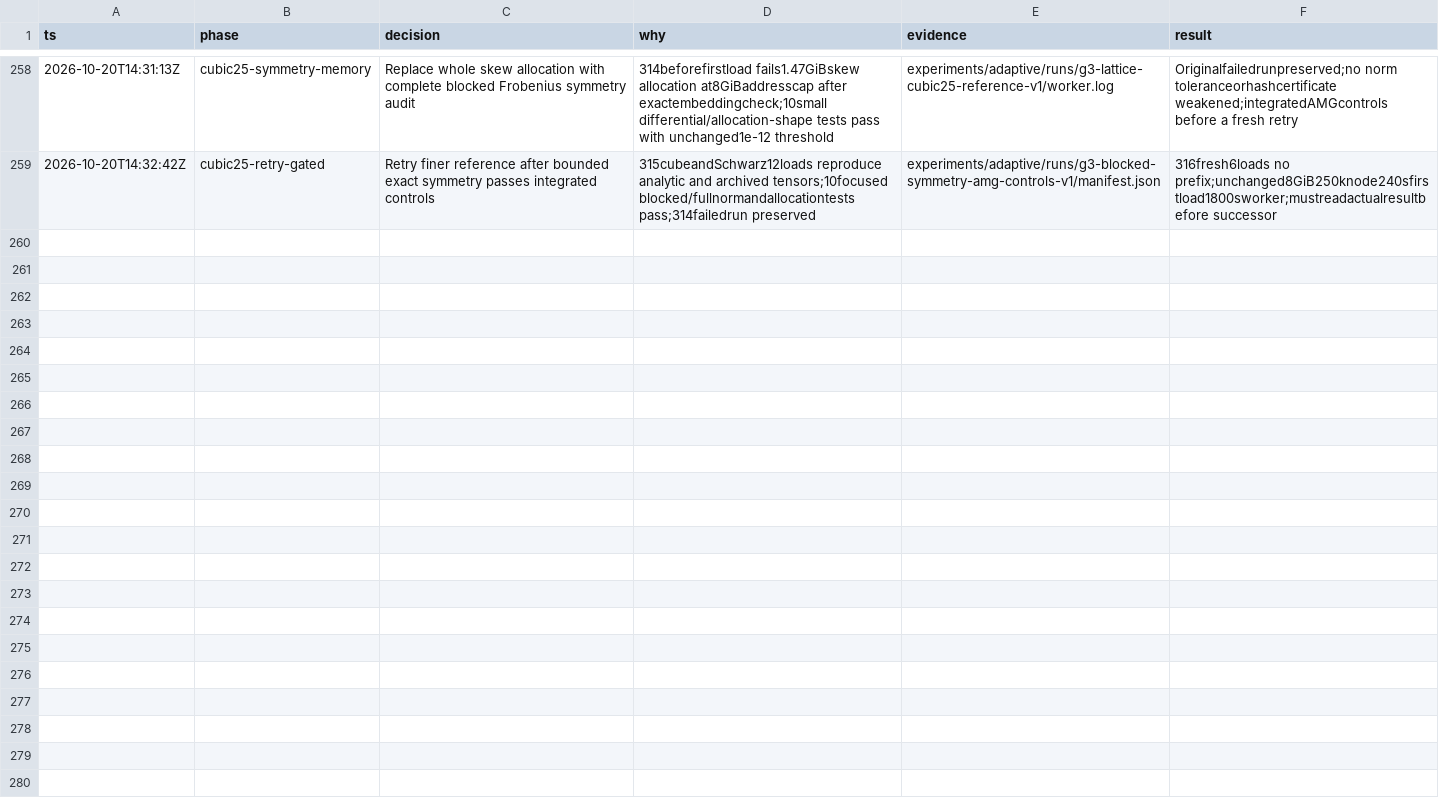
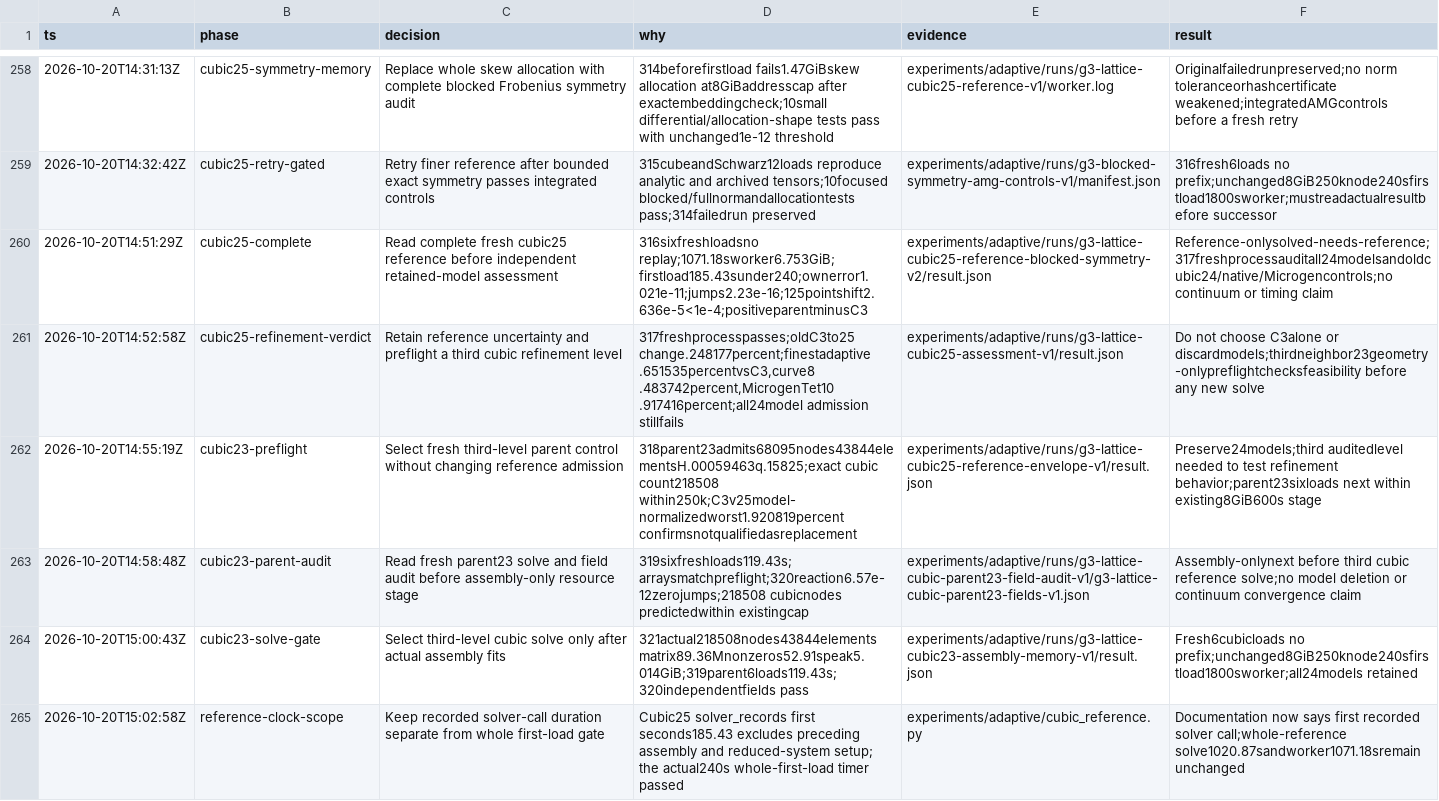
Before and after one commit to kmarchais/meshers, a TSV file: .audit/g3-microgen.tsv, drawn as a sheet; only a part is shown, gaps mark what is left out; the diff names each change by its address in the sheet, - before the commit and + after, or states it on an @@ line.

Commit message:
Audit finer cubic reference and retain unresolved lattice convergence

```diff
--- a/.audit/g3-microgen.tsv
+++ b/.audit/g3-microgen.tsv
+row 260: 2026-10-20T14:51:29Z | cubic25-complete | Read complete fresh cubic25 reference before independent retained-model assessment | 316sixfreshloadsno replay;1071.18sworker6.753GiB;firstload185.43sunder240;ownerror1.021e-11;jumps2.23e-16;125pointshift2.636e-5<1e-4;positiveparentminusC3 | experiments/adaptive/runs/g3-lattice-cubic25-reference-blocked-symmetry-v2/result.json | Reference-onlysolved-needs-reference;317freshprocessauditall24modelsandoldcubic24/native/Microgencontrols;no continuum or timing claim
+row 261: 2026-10-20T14:52:58Z | cubic25-refinement-verdict | Retain reference uncertainty and preflight a third cubic refinement level | 317freshprocesspasses;oldC3to25 change.248177percent;finestadaptive .651535percentvsC3,curve8 .483742percent,MicrogenTet10 .917416percent;all24model admission stillfails | experiments/adaptive/runs/g3-lattice-cubic25-assessment-v1/result.json | Do not choose C3alone or discardmodels;thirdneighbor23geometry-onlypreflightchecksfeasibility before any new solve
+row 262: 2026-10-20T14:55:19Z | cubic23-preflight | Select fresh third-level parent control without changing reference admission | 318parent23admits68095nodes43844elementsH.00059463q.15825;exact cubic count218508 within250k;C3v25model-normalizedworst1.920819percent confirmsnotqualifiedasreplacement | experiments/adaptive/runs/g3-lattice-cubic25-reference-envelope-v1/result.json | Preserve24models;third auditedlevel needed to test refinement behavior;parent23sixloads next within existing8GiB600s stage
+row 263: 2026-10-20T14:58:48Z | cubic23-parent-audit | Read fresh parent23 solve and field audit before assembly-only resource stage | 319sixfreshloads119.43s;arraysmatchpreflight;320reaction6.57e-12zerojumps;218508 cubicnodes predictedwithin existingcap | experiments/adaptive/runs/g3-lattice-cubic-parent23-field-audit-v1/g3-lattice-cubic-parent23-fields-v1.json | Assembly-onlynext before third cubic reference solve;no model deletion or continuum convergence claim
+row 264: 2026-10-20T15:00:43Z | cubic23-solve-gate | Select third-level cubic solve only after actual assembly fits | 321actual218508nodes43844elements matrix89.36Mnonzeros52.91speak5.014GiB;319parent6loads119.43s;320independentfields pass | experiments/adaptive/runs/g3-lattice-cubic23-assembly-memory-v1/result.json | Fresh6cubicloads no prefix;unchanged8GiB250knode240sfirstload1800sworker;all24models retained
+row 265: 2026-10-20T15:02:58Z | reference-clock-scope | Keep recorded solver-call duration separate from whole first-load gate | Cubic25 solver_records first seconds185.43 excludes preceding assembly and reduced-system setup; the actual240s whole-first-load timer passed | experiments/adaptive/cubic_reference.py | Documentation now says first recorded solver call;whole-reference solve1020.87sandworker1071.18sremain unchanged
```
Also changed, not shown: 42 other files.
